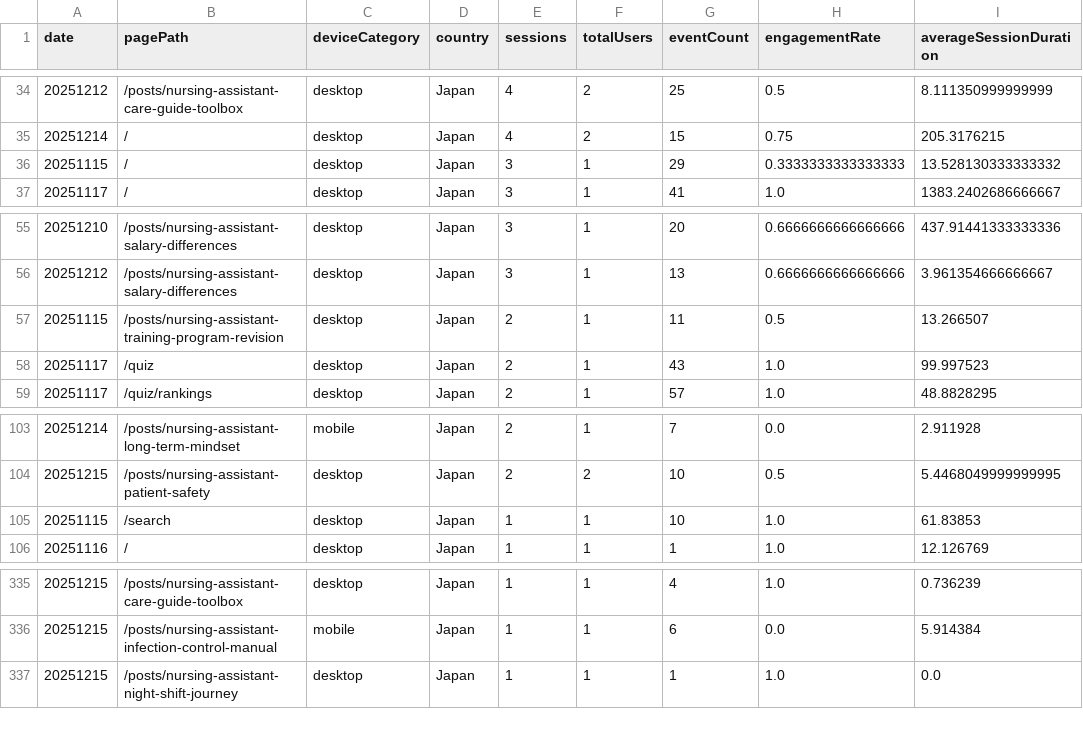
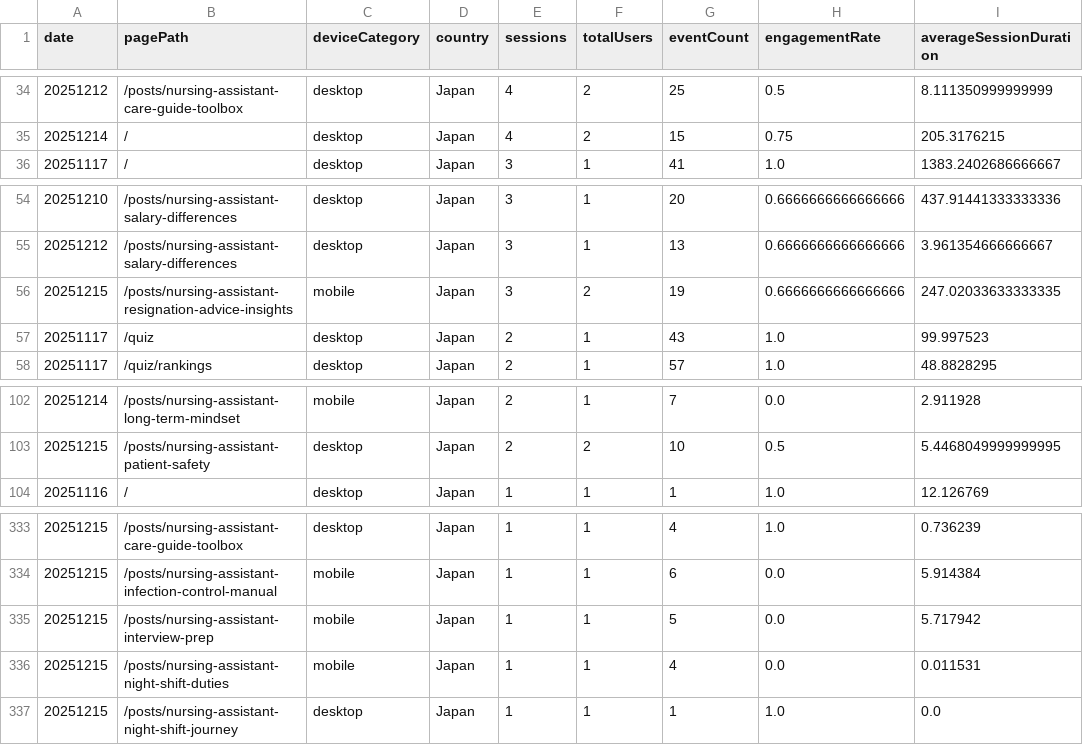
Before and after one commit to sasayosh1/prorenata, a CSV file: data/ga4_last30d.csv, drawn as a sheet; only a part is shown, gaps mark what is left out; removed rows and columns are numbered as before the commit, all else as after; the diff names each change by its address in the sheet, - before the commit and + after, or states it on an @@ line.

```diff
--- a/data/ga4_last30d.csv
+++ b/data/ga4_last30d.csv
-row 36: 20251115 | / | desktop | Japan | 3 | 1 | 29 | 0.3333333333333333 | 13.528130333333332
-row 57: 20251115 | /posts/nursing-assistant-training-program-revision | desktop | Japan | 2 | 1 | 11 | 0.5 | 13.266507
+row 56: 20251215 | /posts/nursing-assistant-resignation-advice-insights | mobile | Japan | 3 | 2 | 19 | 0.6666666666666666 | 247.02033633333335
-row 105: 20251115 | /search | desktop | Japan | 1 | 1 | 10 | 1.0 | 61.83853
+row 335: 20251215 | /posts/nursing-assistant-interview-prep | mobile | Japan | 1 | 1 | 5 | 0.0 | 5.717942
+row 336: 20251215 | /posts/nursing-assistant-night-shift-duties | mobile | Japan | 1 | 1 | 4 | 0.0 | 0.011531
```
Also changed, not shown: data/gsc_last30d.csv, 1 other file.
